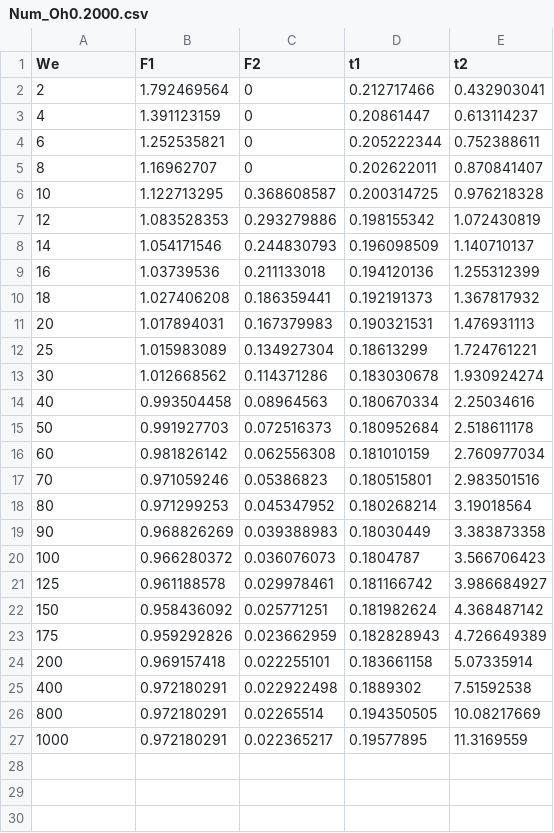
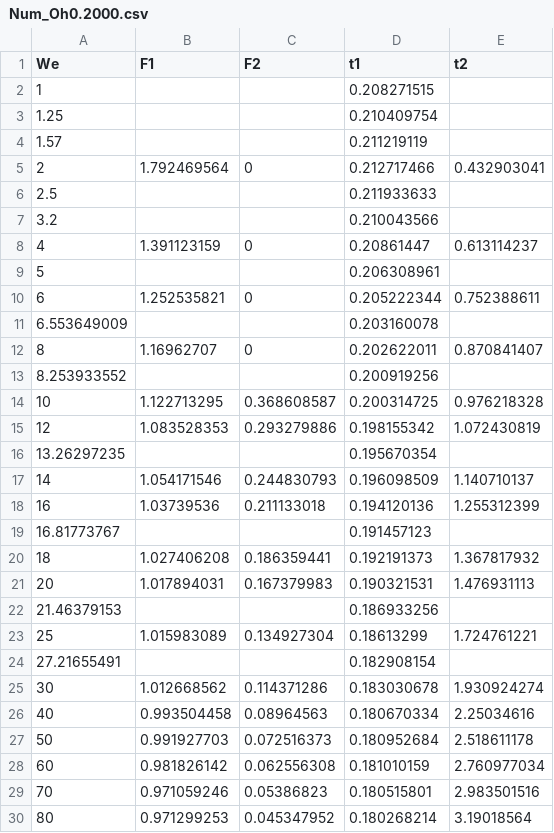
Before and after one commit to VatsalSy/The-role-of-viscosity-on-drop-impact-forces, a CSV file: SimDataSet/Num_Oh0.2000.csv, drawn as a sheet; only a part is shown; the shorter side is filled out with more unchanged rows; the diff covers the shown part only; the diff names each change by its address in the sheet, - before the commit and + after, or states it on an @@ line.

Commit message:
feat(FiguresPlot.ipynb): Update error bar plotting
there was a bug in the older version.. also added all the data available ..

```diff
--- a/SimDataSet/Num_Oh0.2000.csv
+++ b/SimDataSet/Num_Oh0.2000.csv
+row 2: 1 |  |  | 0.208271515
+row 3: 1.25 |  |  | 0.210409754
+row 4: 1.57 |  |  | 0.211219119
+row 6: 2.5 |  |  | 0.211933633
+row 7: 3.2 |  |  | 0.210043566
+row 9: 5 |  |  | 0.206308961
+row 11: 6.553649009 |  |  | 0.203160078
+row 13: 8.253933552 |  |  | 0.200919256
+row 16: 13.26297235 |  |  | 0.195670354
+row 19: 16.81773767 |  |  | 0.191457123
+row 22: 21.46379153 |  |  | 0.186933256
+row 24: 27.21655491 |  |  | 0.182908154
```
Also changed, not shown: 4 added rows elsewhere in this file, SimDataSet/Num_Oh0.1000.csv, 4 other files.
